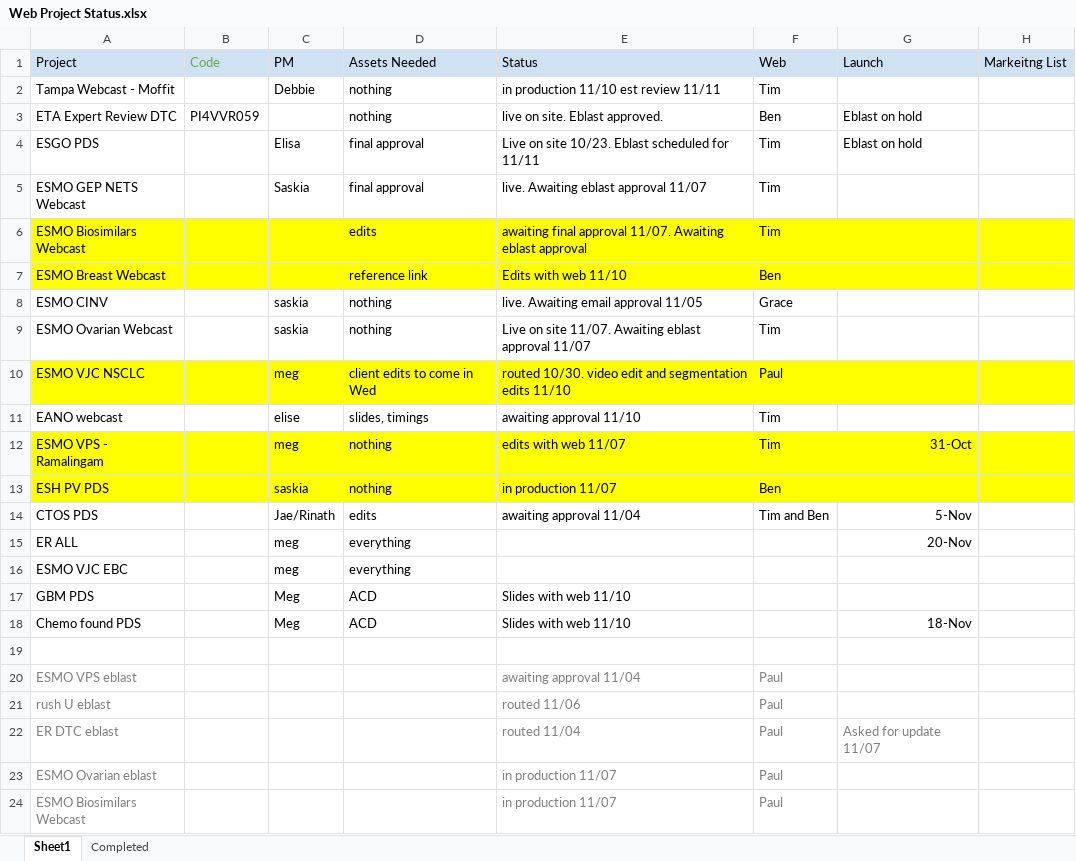
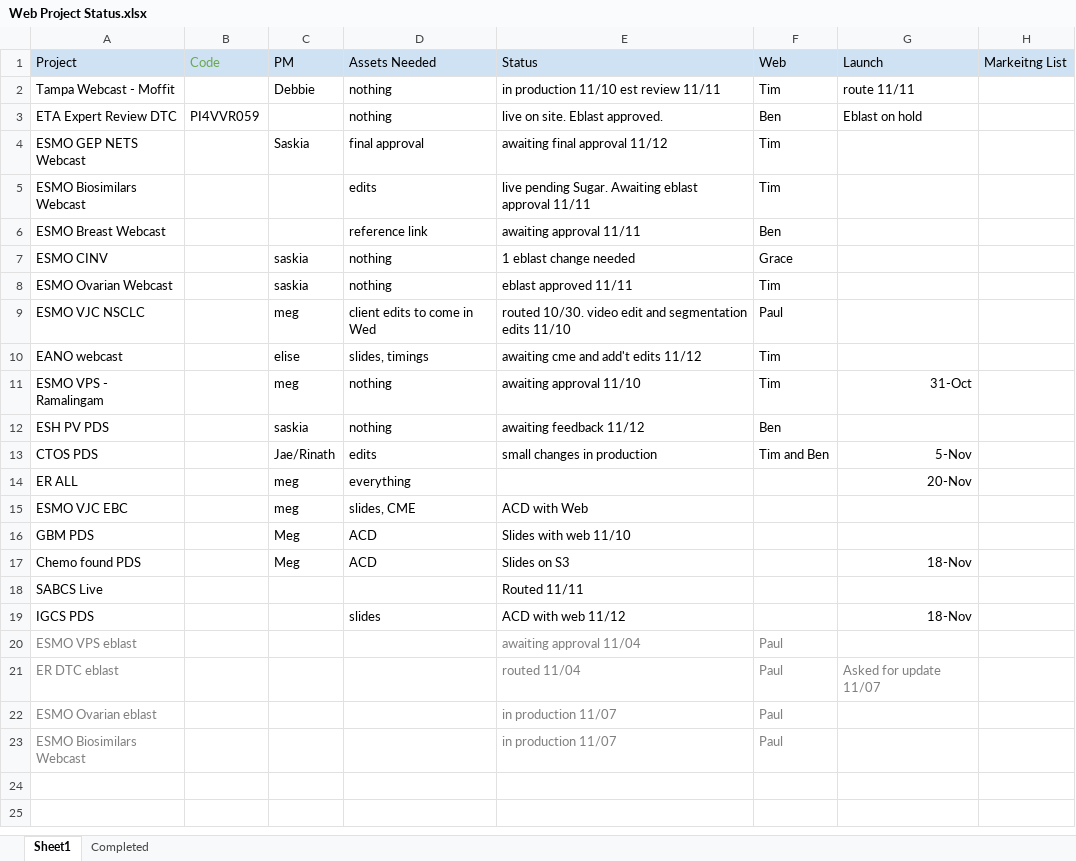
Before and after one commit to bdegiglio-onco/Projects, an Excel workbook: Web Project Status.xlsx, sheet Sheet1, drawn as a sheet; values as stored, in another font and other column widths than the file's, no borders; removed rows and columns are numbered as before the commit, all else as after; the diff names each change by its address in the sheet, - before the commit and + after, or states it on an @@ line.

Commit message:
updates 11/12

```diff
--- a/Web Project Status.xlsx (sheet Sheet1)
+++ b/Web Project Status.xlsx (sheet Sheet1)
-G2 (Launch): (empty)
+G2 (Launch): route 11/11
-row 4: ESGO PDS |  | Elisa | final approval | Live on site 10/23. Eblast scheduled for 11/11 | Tim | Eblast on hold
-E4 (Status): live. Awaiting eblast approval 11/07
+E4 (Status): awaiting final approval 11/12
-A5:H6 fill: #FFFF00
+A5:H6 fill: none
-E5 (Status): awaiting final approval 11/07. Awaiting eblast approval
+E5 (Status): live pending Sugar. Awaiting eblast approval 11/11
-E6 (Status): Edits with web 11/10
+E6 (Status): awaiting approval 11/11
-E7 (Status): live. Awaiting email approval 11/05
+E7 (Status): 1 eblast change needed
-E8 (Status): Live on site 11/07. Awaiting eblast approval 11/07
+E8 (Status): eblast approved 11/11
-A9:H9 fill: #FFFF00
+A9:H9 fill: none
-E10 (Status): awaiting approval 11/10
+E10 (Status): awaiting cme and add't edits 11/12
-A11:H12 fill: #FFFF00
+A11:H12 fill: none
-E11 (Status): edits with web 11/07
+E11 (Status): awaiting approval 11/10
-E12 (Status): in production 11/07
+E12 (Status): awaiting feedback 11/12
-E13 (Status): awaiting approval 11/04
+E13 (Status): small changes in production
-D15 (Assets Needed): everything
+D15 (Assets Needed): slides, CME
-E15 (Status): (empty)
+E15 (Status): ACD with Web
-E17 (Status): Slides with web 11/10
+E17 (Status): Slides on S3
-row 18: (empty)
+row 18: SABCS Live |  |  |  | Routed 11/11
+row 19: IGCS PDS |  |  | slides | ACD with web 11/12 |  | 18-Nov
-row 21: rush U eblast |  |  |  | routed 11/06 | Paul
```
Also changed, not shown: sheet Completed.
